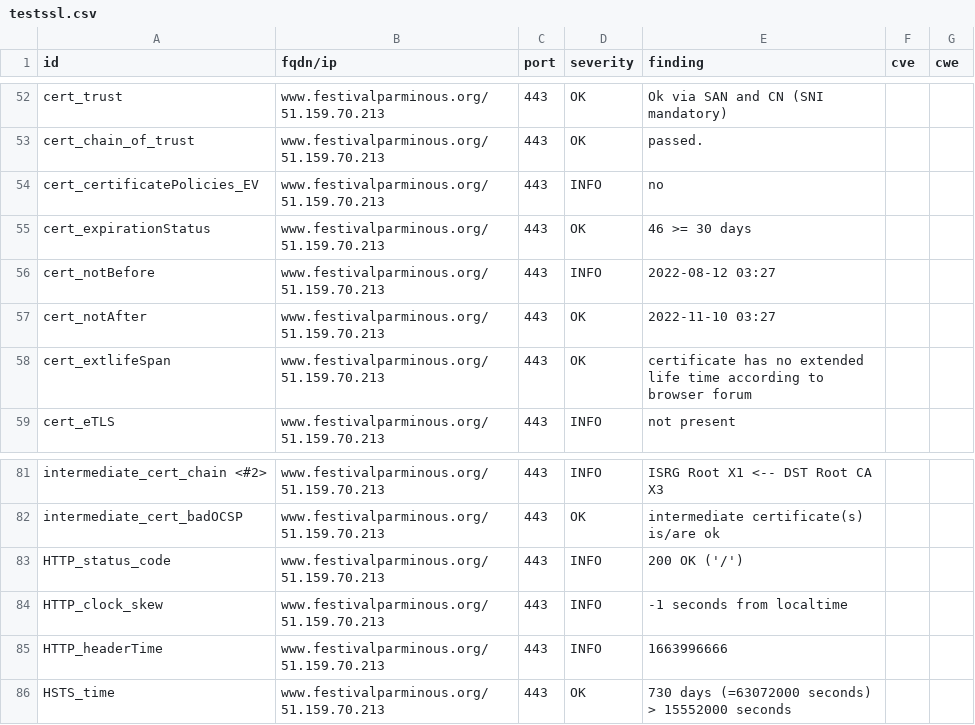
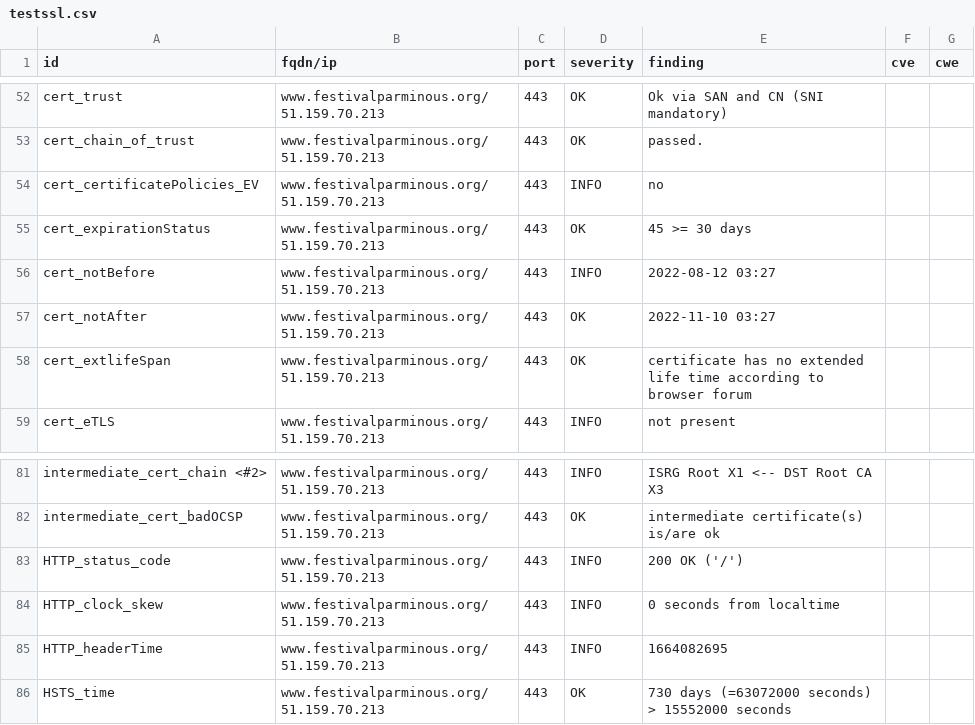
Before and after one commit to arthurlutz/dashlord, a CSV file: results/aHR0cHM6Ly93d3cuZmVzdGl2YWxwYXJtaW5vdXMub3JnLw==/testssl.csv, drawn as a sheet; only a part is shown, gaps mark what is left out.

```diff
--- a/results/aHR0cHM6Ly93d3cuZmVzdGl2YWxwYXJtaW5vdXMub3JnLw==/testssl.csv
+++ b/results/aHR0cHM6Ly93d3cuZmVzdGl2YWxwYXJtaW5vdXMub3JnLw==/testssl.csv
@@ -54,3 +54,3 @@
 "cert_certificatePolicies_EV","www.festivalparminous.org/51.159.70.213","443","INFO","no","",""
-"cert_expirationStatus","www.festivalparminous.org/51.159.70.213","443","OK","46 >= 30 days","",""
+"cert_expirationStatus","www.festivalparminous.org/51.159.70.213","443","OK","45 >= 30 days","",""
 "cert_notBefore","www.festivalparminous.org/51.159.70.213","443","INFO","2022-08-12 03:27","",""
@@ -83,4 +83,4 @@
 "HTTP_status_code","www.festivalparminous.org/51.159.70.213","443","INFO","200 OK ('/')","",""
-"HTTP_clock_skew","www.festivalparminous.org/51.159.70.213","443","INFO","-1 seconds from localtime","",""
-"HTTP_headerTime","www.festivalparminous.org/51.159.70.213","443","INFO","1663996666","",""
+"HTTP_clock_skew","www.festivalparminous.org/51.159.70.213","443","INFO","0 seconds from localtime","",""
+"HTTP_headerTime","www.festivalparminous.org/51.159.70.213","443","INFO","1664082695","",""
 "HSTS_time","www.festivalparminous.org/51.159.70.213","443","OK","730 days (=63072000 seconds) > 15552000 seconds","",""
```
Also changed, not shown: 12 other files.
